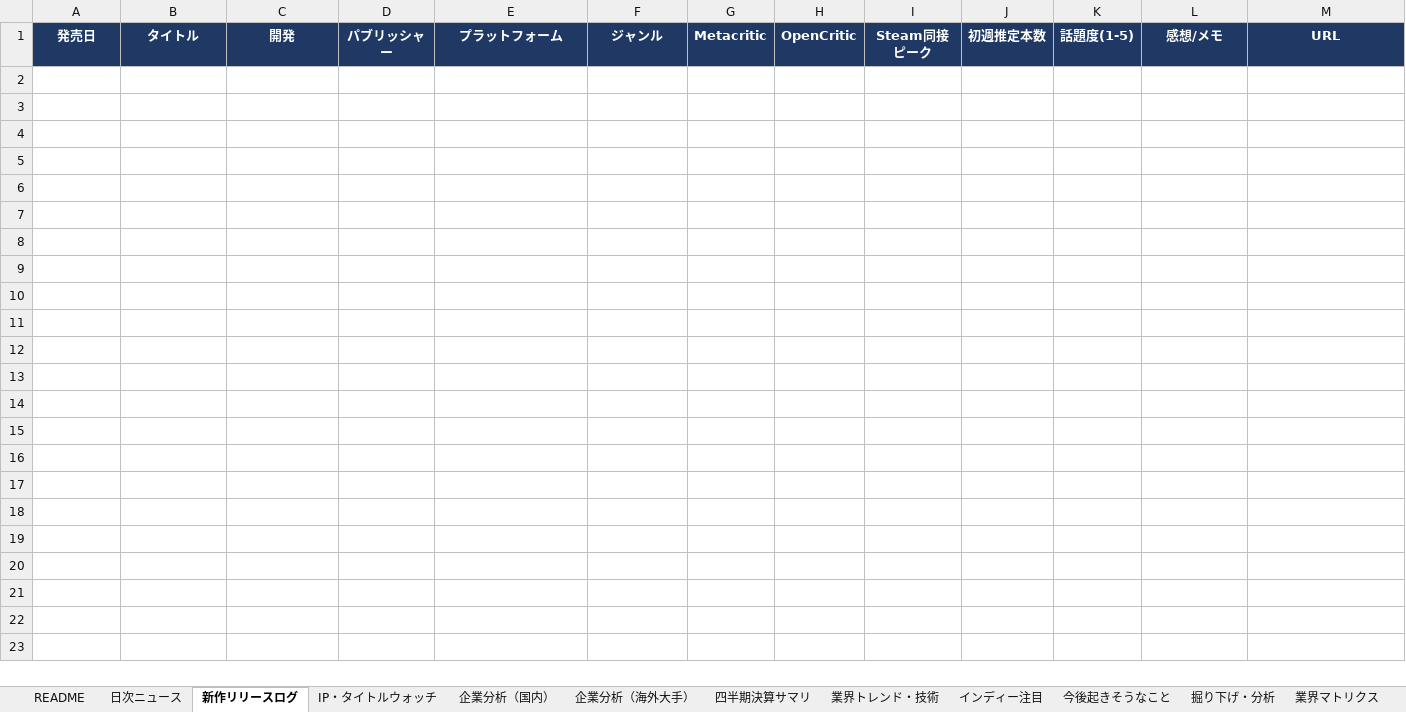
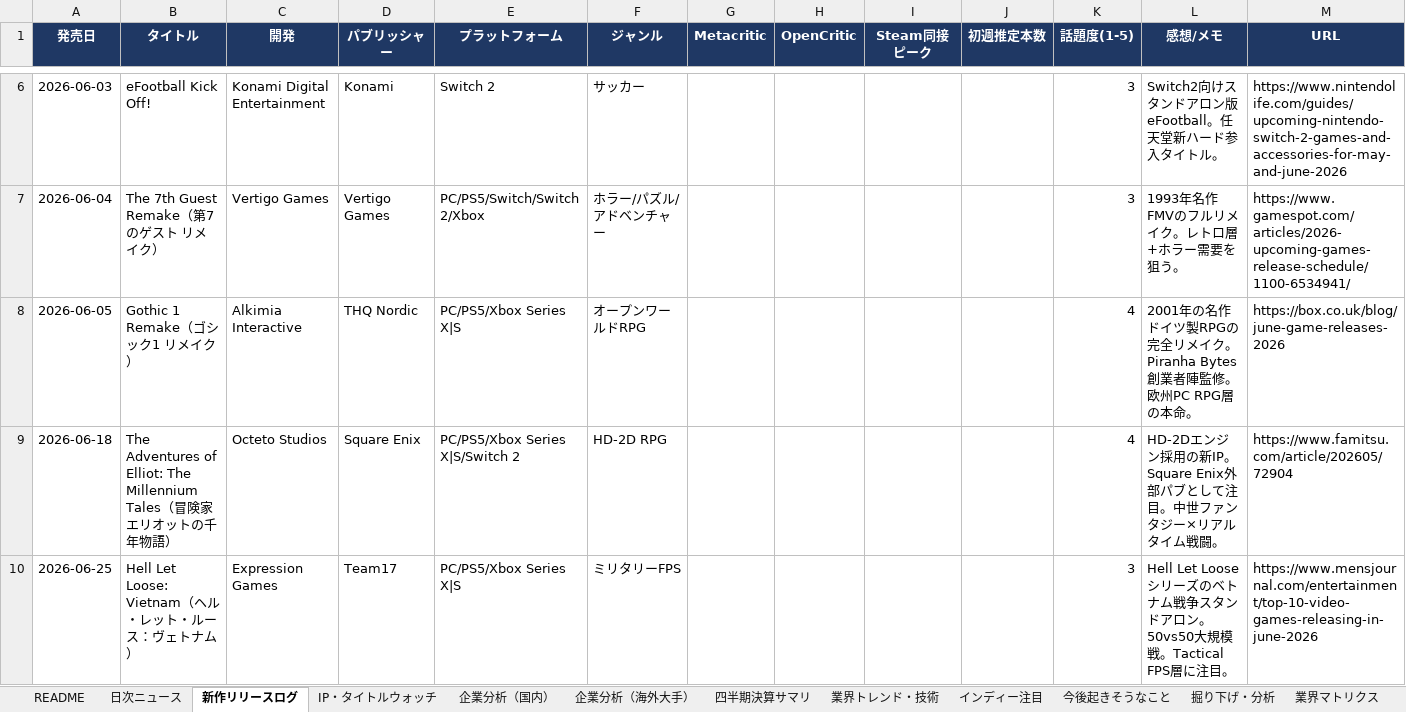
Before and after one commit to norimichitakesue2/game-industry-tracker, an Excel workbook: master/ゲーム業界・時事情報収集.xlsx, sheet 新作リリースログ, drawn as a sheet; only a part is shown, gaps mark what is left out; values as stored, in another font and other column widths than the file's, no borders; the diff covers the shown part only; the diff names each change by its address in the sheet, - before the commit and + after, or states it on an @@ line.

Commit message:
weekly-releases + indie update (2026-05-29 11:01)

```diff
--- a/master/ゲーム業界・時事情報収集.xlsx (sheet 新作リリースログ)
+++ b/master/ゲーム業界・時事情報収集.xlsx (sheet 新作リリースログ)
+row 6: 2026-06-03 | eFootball Kick Off! | Konami Digital Entertainment | Konami | Switch 2 | サッカー |  |  |  |  | 3 | Switch2向けスタンドアロン版eFootball。任天堂新ハード参入タイトル。 | https://www.nintendolife.com/guides/upcoming-nintendo-switch-2-games-and-accessories-for-may-and-june-2026
+row 7: 2026-06-04 | The 7th Guest Remake（第7のゲスト リメイク） | Vertigo Games | Vertigo Games | PC/PS5/Switch/Switch 2/Xbox | ホラー/パズル/アドベンチャー |  |  |  |  | 3 | 1993年名作FMVのフルリメイク。レトロ層+ホラー需要を狙う。 | https://www.gamespot.com/articles/2026-upcoming-games-release-schedule/1100-6534941/
+row 8: 2026-06-05 | Gothic 1 Remake（ゴシック1 リメイク） | Alkimia Interactive | THQ Nordic | PC/PS5/Xbox Series X|S | オープンワールドRPG |  |  |  |  | 4 | 2001年の名作ドイツ製RPGの完全リメイク。Piranha Bytes創業者陣監修。欧州PC RPG層の本命。 | https://box.co.uk/blog/june-game-releases-2026
+row 9: 2026-06-18 | The Adventures of Elliot: The Millennium Tales（冒険家エリオットの千年物語） | Octeto Studios | Square Enix | PC/PS5/Xbox Series X|S/Switch 2 | HD-2D RPG |  |  |  |  | 4 | HD-2Dエンジン採用の新IP。Square Enix外部パブとして注目。中世ファンタジー×リアルタイム戦闘。 | https://www.famitsu.com/article/202605/72904
+row 10: 2026-06-25 | Hell Let Loose: Vietnam（ヘル・レット・ルース：ヴェトナム） | Expression Games | Team17 | PC/PS5/Xbox Series X|S | ミリタリーFPS |  |  |  |  | 3 | Hell Let Looseシリーズのベトナム戦争スタンドアロン。50vs50大規模戦。Tactical FPS層に注目。 | https://www.mensjournal.com/entertainment/top-10-video-games-releasing-in-june-2026
```
Also changed, not shown: 4 added rows elsewhere in this sheet, sheet インディー注目, 26 other files.
